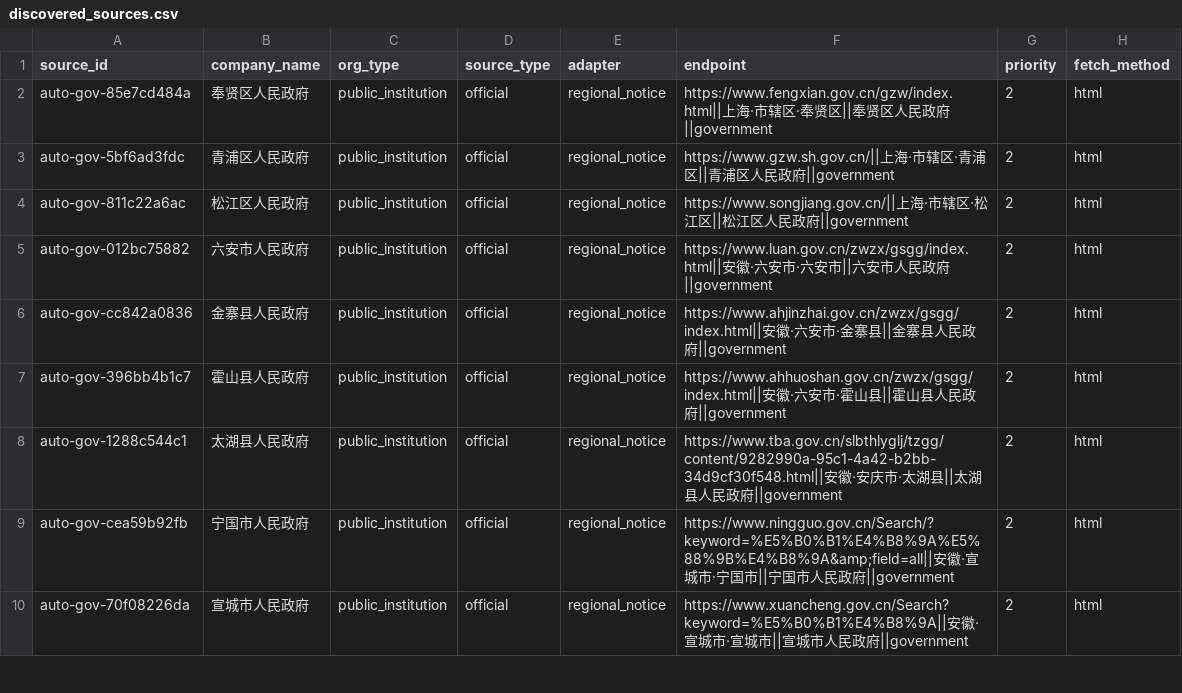
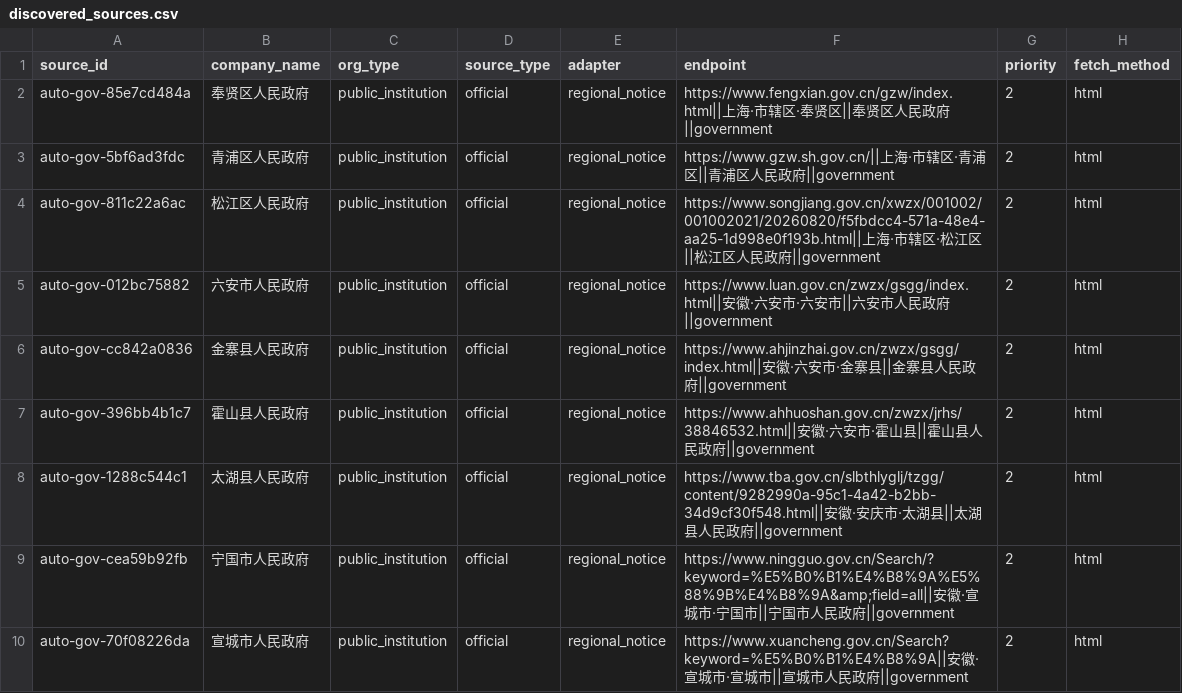
Before and after one commit to wanlingren/job-radar, a CSV file: config/discovered_sources.csv, drawn as a sheet; only a part is shown; the diff covers the shown part only; the diff names each change by its address in the sheet, - before the commit and + after, or states it on an @@ line.

Commit message:
chore(data): daily V2.1 regional job sync

```diff
--- a/config/discovered_sources.csv
+++ b/config/discovered_sources.csv
-F4 (endpoint): https://www.songjiang.gov.cn/||上海…
+F4 (endpoint): https://www.songjiang.gov.cn/xwzx/001002/001002021/20260820/f5fbdcc4-571a-48e4-aa25-1d998e0f193b.html||上海…
-F7 (endpoint): https://www.ahhuoshan.gov.cn/zwzx/gsgg/index.html||安徽…
+F7 (endpoint): https://www.ahhuoshan.gov.cn/zwzx/jrhs/38846532.html||安徽…
```
Also changed, not shown: 9 edited cells elsewhere in this file, 11 other files.
